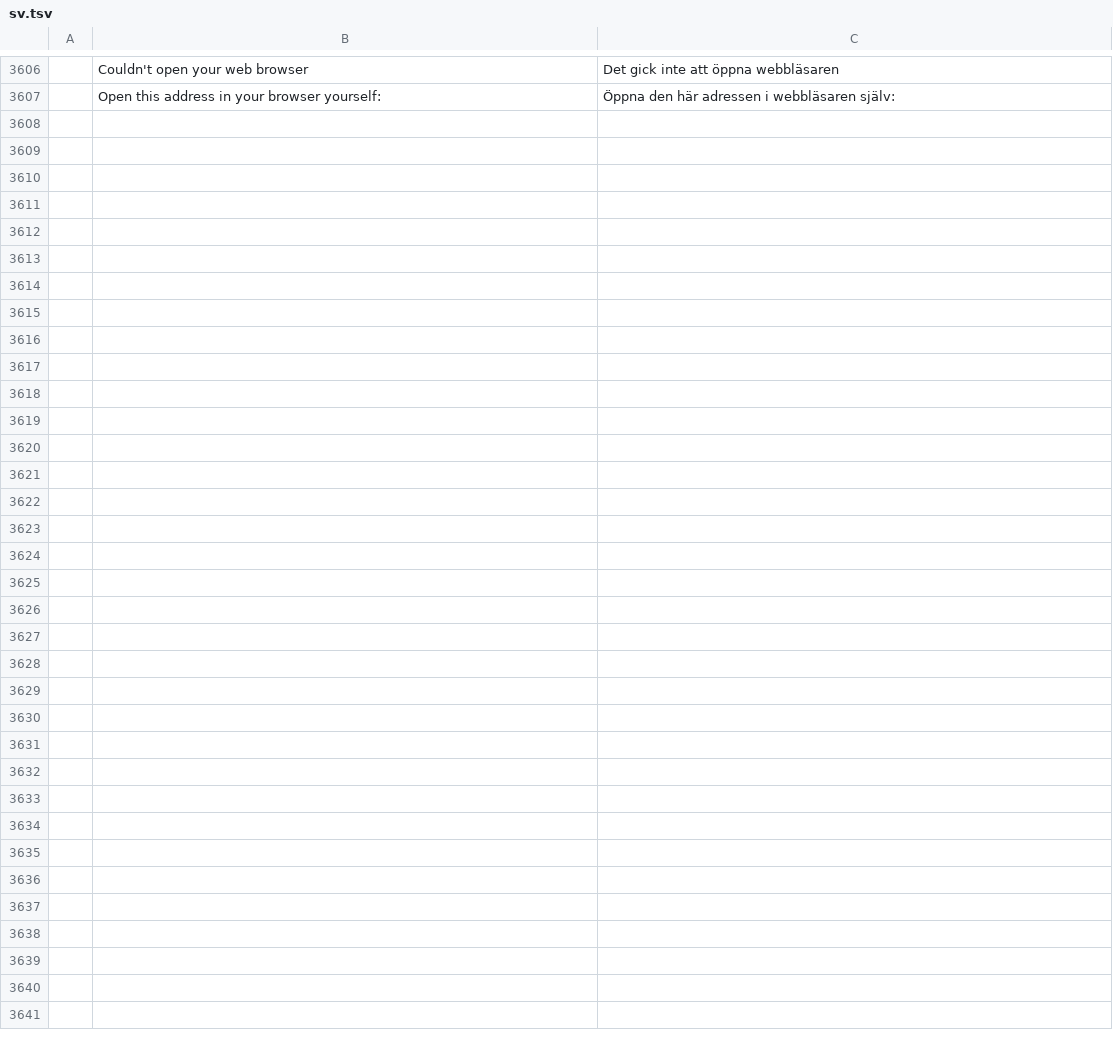
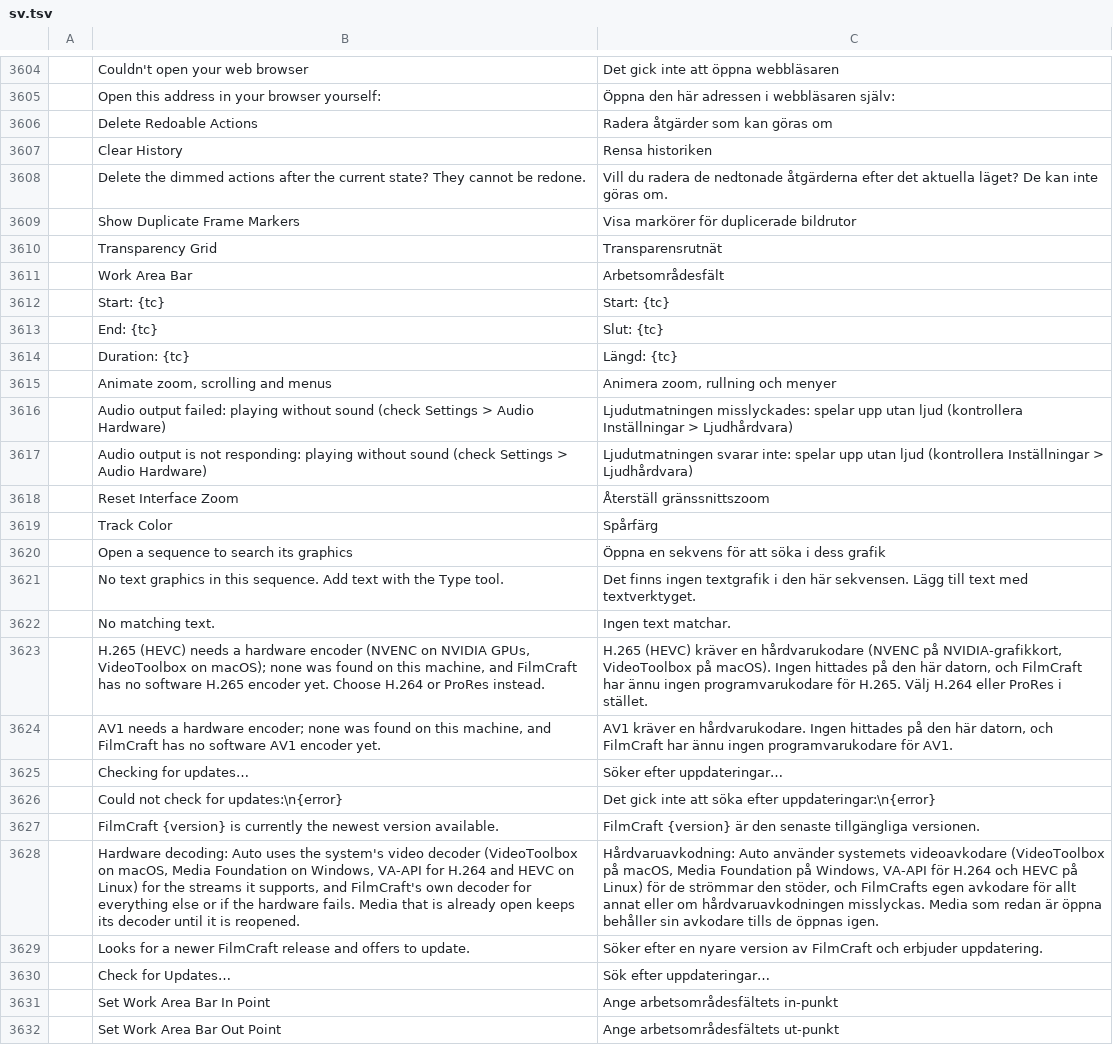
Before and after one commit to ASTOHACKER/filmcraft, a TSV file: crates/ui-egui/src/i18n/sv.tsv, drawn as a sheet; only a part is shown, gaps mark what is left out; the diff covers the shown part only; the diff names each change by its address in the sheet, - before the commit and + after, or states it on an @@ line.

```diff
--- a/crates/ui-egui/src/i18n/sv.tsv
+++ b/crates/ui-egui/src/i18n/sv.tsv
+row 3606:  | Delete Redoable Actions | Radera åtgärder som kan göras om
+row 3607:  | Clear History | Rensa historiken
+row 3608:  | Delete the dimmed actions after the current state? They cannot be redone. | Vill du radera de nedtonade åtgärderna efter det aktuella läget? De kan inte göras om.
+row 3609:  | Show Duplicate Frame Markers | Visa markörer för duplicerade bildrutor
+row 3610:  | Transparency Grid | Transparensrutnät
+row 3611:  | Work Area Bar | Arbetsområdesfält
+row 3612:  | Start: {tc} | Start: {tc}
+row 3613:  | End: {tc} | Slut: {tc}
+row 3614:  | Duration: {tc} | Längd: {tc}
+row 3615:  | Animate zoom, scrolling and menus | Animera zoom, rullning och menyer
+row 3616:  | Audio output failed: playing without sound (check Settings > Audio Hardware) | Ljudutmatningen misslyckades: spelar upp utan ljud (kontrollera Inställningar > Ljudhårdvara)
+row 3617:  | Audio output is not responding: playing without sound (check Settings > Audio Hardware) | Ljudutmatningen svarar inte: spelar upp utan ljud (kontrollera Inställningar > Ljudhårdvara)
+row 3618:  | Reset Interface Zoom | Återställ gränssnittszoom
+row 3619:  | Track Color | Spårfärg
+row 3620:  | Open a sequence to search its graphics | Öppna en sekvens för att söka i dess grafik
+row 3621:  | No text graphics in this sequence. Add text with the Type tool. | Det finns ingen textgrafik i den här sekvensen. Lägg till text med textverktyget.
+row 3622:  | No matching text. | Ingen text matchar.
+row 3623:  | H.265 (HEVC) needs a hardware encoder (NVENC on NVIDIA GPUs, VideoToolbox on macOS); none was found on this machine, and FilmCraft has no software H.265 encoder yet. Choose H.264 or ProRes instead. | H.265 (HEVC) kräver en hårdvarukodare (NVENC på NVIDIA-grafikkort, VideoToolbox på macOS). Ingen hittades på den här datorn, och FilmCraft har ännu ingen programvarukodare för H.265. Välj H.264 eller ProRes i stället.
+row 3624:  | AV1 needs a hardware encoder; none was found on this machine, and FilmCraft has no software AV1 encoder yet. | AV1 kräver en hårdvarukodare. Ingen hittades på den här datorn, och FilmCraft har ännu ingen programvarukodare för AV1.
+row 3625:  | Checking for updates… | Söker efter uppdateringar…
+row 3626:  | Could not check for updates:\n{error} | Det gick inte att söka efter uppdateringar:\n{error}
+row 3627:  | FilmCraft {version} is currently the newest version available. | FilmCraft {version} är den senaste tillgängliga versionen.
+row 3628:  | Hardware decoding: Auto uses the system's video decoder (VideoToolbox on macOS, Media Foundation on Windows, VA-API for H.264 and HEVC on Linux) for the streams it supports, and FilmCraft's own decoder for everything else or if the hardware fails. Media that is already open keeps its decoder until it is reopened. | Hårdvaruavkodning: Auto använder systemets videoavkodare (VideoToolbox på macOS, Media Foundation på Windows, VA-API för H.264 och HEVC på Linux) för de strömmar den stöder, och FilmCrafts egen avkodare för allt annat eller om hårdvaruavkodningen misslyckas. Media som redan är öppna behåller sin avkodare tills de öppnas igen.
+row 3629:  | Looks for a newer FilmCraft release and offers to update. | Söker efter en nyare version av FilmCraft och erbjuder uppdatering.
+row 3630:  | Check for Updates… | Sök efter uppdateringar…
+row 3631:  | Set Work Area Bar In Point | Ange arbetsområdesfältets in-punkt
+row 3632:  | Set Work Area Bar Out Point | Ange arbetsområdesfältets ut-punkt
```
Also changed, not shown: 2 removed rows and 9 edited cells elsewhere in this file, 1 other file.
